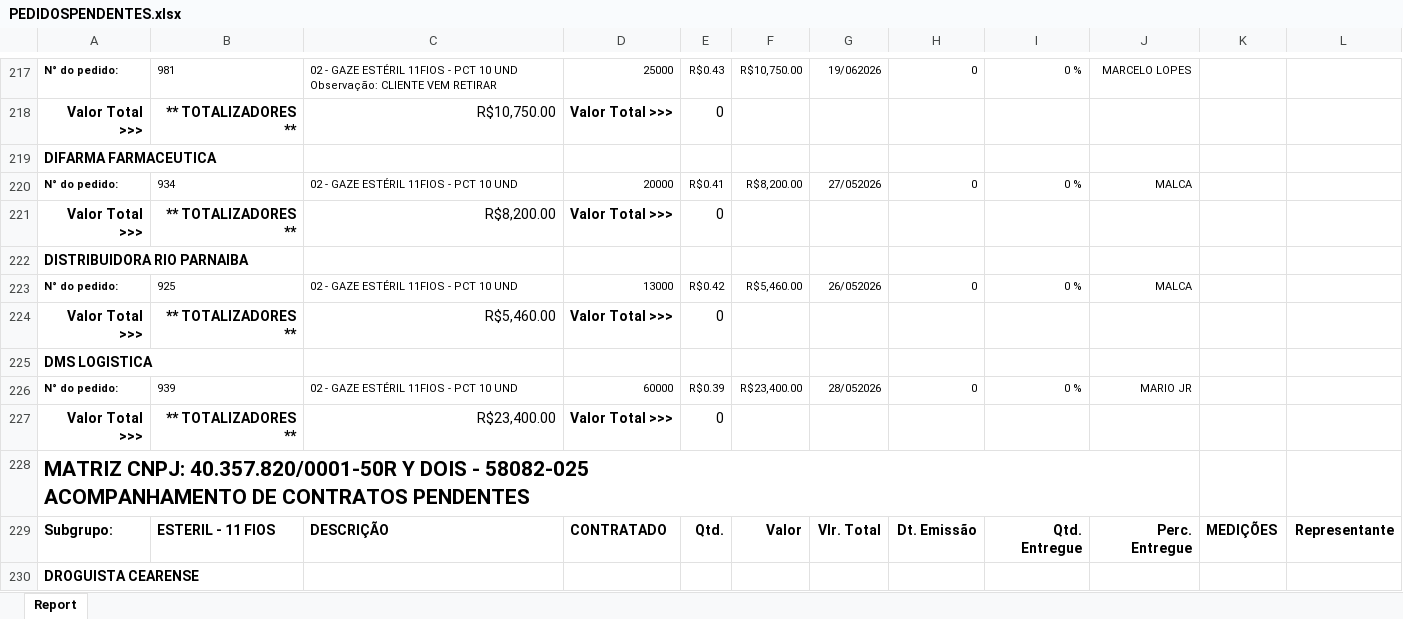
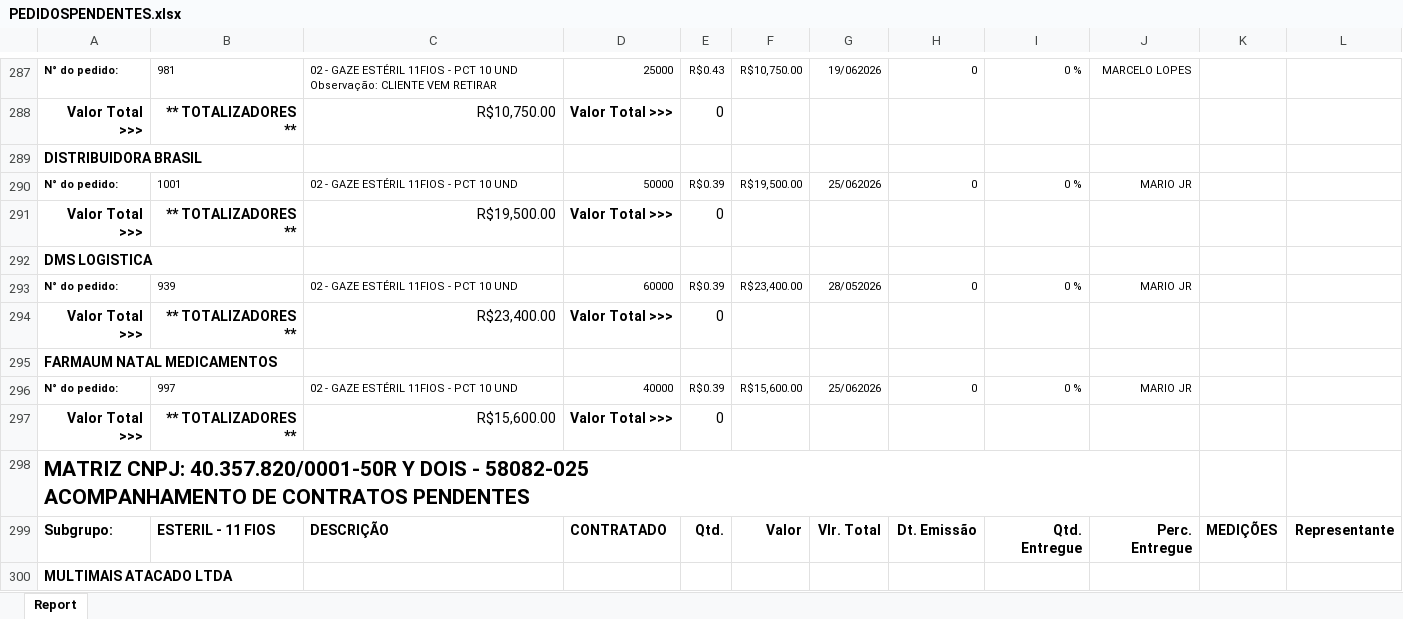
Before and after one commit to fabiosilvavendas-byte/CRM_Medtextil2.0, an Excel workbook: dados/PEDIDOSPENDENTES.xlsx, sheet Report, drawn as a sheet; only a part is shown, gaps mark what is left out; the shorter side is filled out with more unchanged rows; values as stored, in another font and other column widths than the file's, no borders; removed rows and columns are numbered as before the commit, all else as after; the diff covers the shown part only; the diff names each change by its address in the sheet, - before the commit and + after, or states it on an @@ line.

```diff
--- a/dados/PEDIDOSPENDENTES.xlsx (sheet Report)
+++ b/dados/PEDIDOSPENDENTES.xlsx (sheet Report)
-A289: DIFARMA FARMACEUTICA
+A289: DISTRIBUIDORA BRASIL
-row 220: N° do pedido: | 934 | 02 - GAZE ESTÉRIL 11FIOS - PCT 10 UND | 20000 | R$0.41 | R$8,200.00 | 27/052026 | 0 | 0 % | MALCA
-row 221: Valor Total >>> | ** TOTALIZADORES ** | R$8,200.00 | Valor Total >>> | 0
-row 222: DISTRIBUIDORA RIO PARNAIBA
-B290: 925
+B290: 1001
-D290: 13000
+D290: 50000
-E290: R$0.42
+E290: R$0.39
-F290: R$5,460.00
+F290: R$19,500.00
-G290: 26/052026
+G290: 25/062026
-J290: MALCA
+J290: MARIO JR
-C291: R$5,460.00
+C291: R$19,500.00
+row 295: FARMAUM NATAL MEDICAMENTOS
+row 296: N° do pedido: | 997 | 02 - GAZE ESTÉRIL 11FIOS - PCT 10 UND | 40000 | R$0.39 | R$15,600.00 | 25/062026 | 0 | 0 % | MARIO JR
+row 297: Valor Total >>> | ** TOTALIZADORES ** | R$15,600.00 | Valor Total >>> | 0
-row 230: DROGUISTA CEARENSE
```
Also changed, not shown: 131 added rows, 39 removed rows, 9 moved rows and 134 edited cells elsewhere in this sheet, dados/CONSULTA_VENDEDORES.xlsx.
